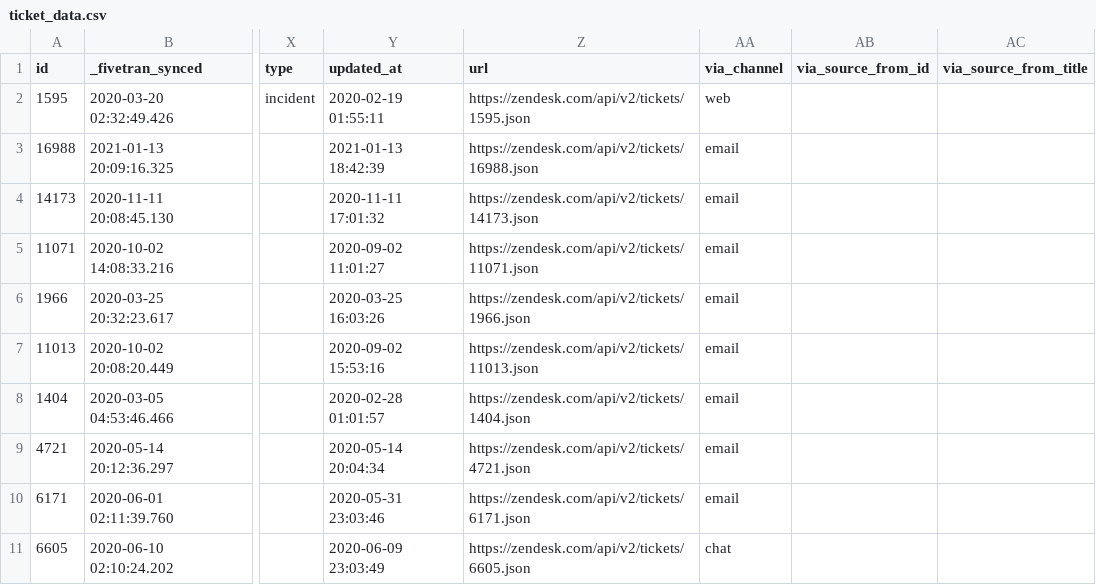
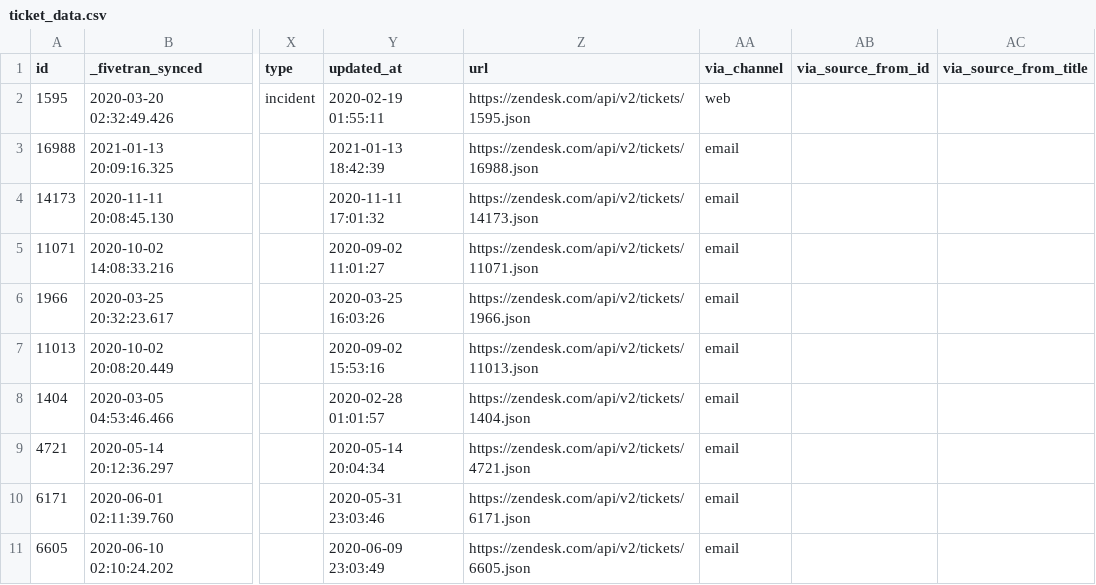
Before and after one commit to fivetran/dbt_zendesk_source, a CSV file: integration_tests/seeds/ticket_data.csv, drawn as a sheet; only a part is shown, gaps mark what is left out; the diff names each change by its address in the sheet, - before the commit and + after, or states it on an @@ line.

```diff
--- a/integration_tests/seeds/ticket_data.csv
+++ b/integration_tests/seeds/ticket_data.csv
-AA11 (via_channel): chat
+AA11 (via_channel): email
```
Also changed, not shown: 4 other files.
